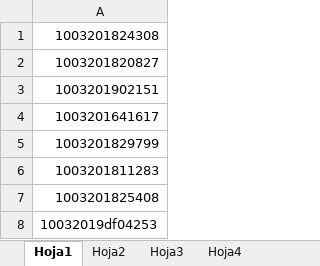
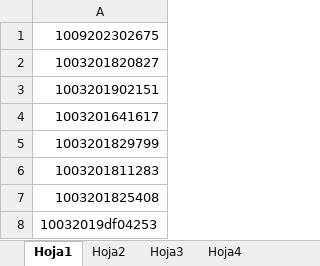
Before and after one commit to Proyectosdpe2020/sire, an Excel workbook: format/litigacion/temp/tmp_ab_prueba.xlsx, sheet Hoja1, drawn as a sheet; only a part is shown; values as stored, in another font and other column widths than the file's, no borders; the diff names each change by its address in the sheet, - before the commit and + after, or states it on an @@ line.

Commit message:
cargar excel 1.9

```diff
--- a/format/litigacion/temp/tmp_ab_prueba.xlsx (sheet Hoja1)
+++ b/format/litigacion/temp/tmp_ab_prueba.xlsx (sheet Hoja1)
-A1: 1003201824308
+A1: 1009202302675
```
Also changed, not shown: 7 other files.
